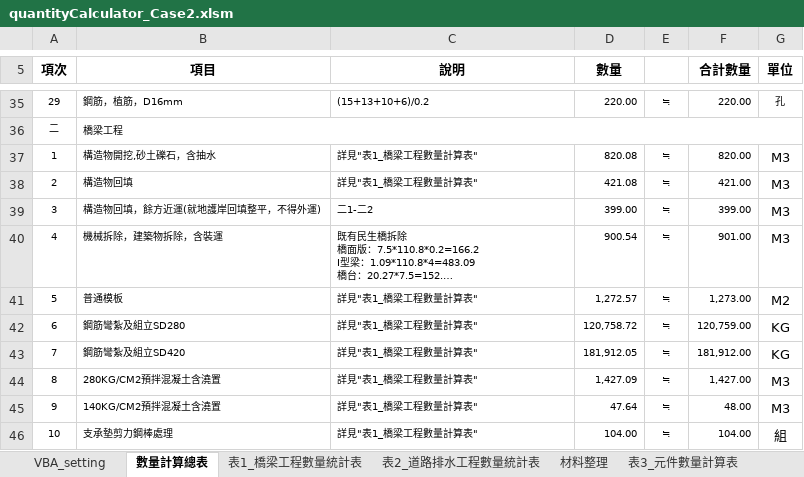
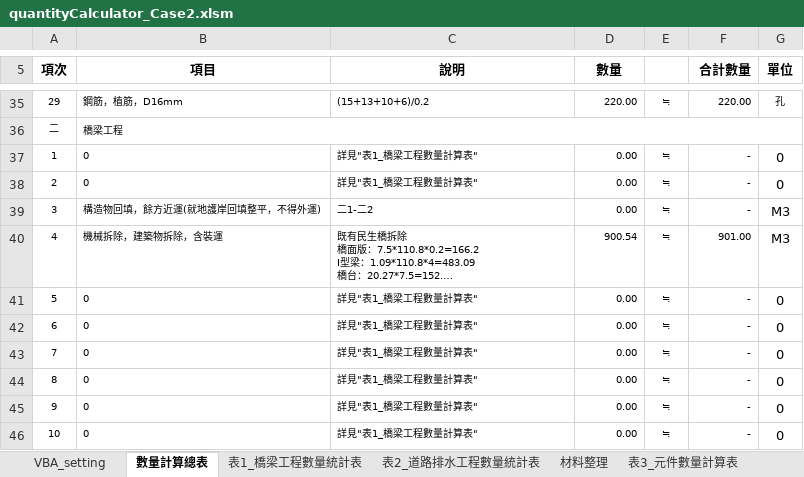
Before and after one commit to KTingLee/civilTools, an Excel workbook: quantityCalculator/Case2/quantityCalculator_Case2.xlsm, sheet 數量計算總表, drawn as a sheet; only a part is shown, gaps mark what is left out; long unchanged cells end in …; values as stored, in another font and other column widths than the file's, no borders; the diff covers the shown part only; the diff names each change by its address in the sheet, - before the commit and + after, or states it on an @@ line.

```diff
--- a/quantityCalculator/Case2/quantityCalculator_Case2.xlsm (sheet 數量計算總表)
+++ b/quantityCalculator/Case2/quantityCalculator_Case2.xlsm (sheet 數量計算總表)
-B37 (項目): 構造物開挖,砂土礫石，含抽水
+B37 (項目): 0
-D37 (數量): 820.08
+D37 (數量): 0.00
-F37 (合計數量): 820.00
+F37 (合計數量): -
-G37:G38 (單位): M3
+G37:G38 (單位): 0
-B38 (項目): 構造物回填
+B38 (項目): 0
-D38 (數量): 421.08
+D38 (數量): 0.00
-F38 (合計數量): 421.00
+F38 (合計數量): -
-D39 (數量): 399.00
+D39 (數量): 0.00
-F39 (合計數量): 399.00
+F39 (合計數量): -
-B41 (項目): 普通模板
+B41 (項目): 0
-D41 (數量): 1,272.57
+D41 (數量): 0.00
-F41 (合計數量): 1,273.00
+F41 (合計數量): -
-G41 (單位): M2
+G41 (單位): 0
-B42 (項目): 鋼筋彎紮及組立SD280
+B42 (項目): 0
-D42 (數量): 120,758.72
+D42 (數量): 0.00
-F42 (合計數量): 120,759.00
+F42 (合計數量): -
-G42:G43 (單位): KG
+G42:G43 (單位): 0
-B43 (項目): 鋼筋彎紮及組立SD420
+B43 (項目): 0
-D43 (數量): 181,912.05
+D43 (數量): 0.00
-F43 (合計數量): 181,912.00
+F43 (合計數量): -
-B44 (項目): 280KG/CM2預拌混凝土含澆置
+B44 (項目): 0
-D44 (數量): 1,427.09
+D44 (數量): 0.00
-F44 (合計數量): 1,427.00
+F44 (合計數量): -
-G44:G45 (單位): M3
+G44:G45 (單位): 0
-B45 (項目): 140KG/CM2預拌混凝土含澆置
+B45 (項目): 0
-D45 (數量): 47.64
+D45 (數量): 0.00
-F45 (合計數量): 48.00
+F45 (合計數量): -
-B46 (項目): 支承墊剪力鋼棒處理
+B46 (項目): 0
-D46 (數量): 104.00
+D46 (數量): 0.00
-F46 (合計數量): 104.00
+F46 (合計數量): -
-G46 (單位): 組
+G46 (單位): 0
```
Also changed, not shown: 74 edited cells elsewhere in this sheet, sheet 表1_橋梁工程數量統計表, charts or pictures, 1 other file.
